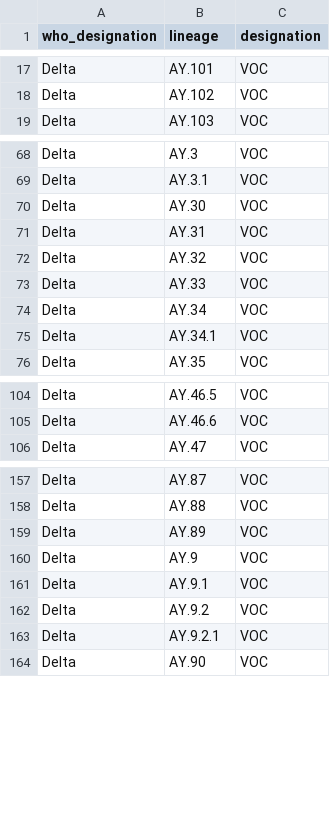
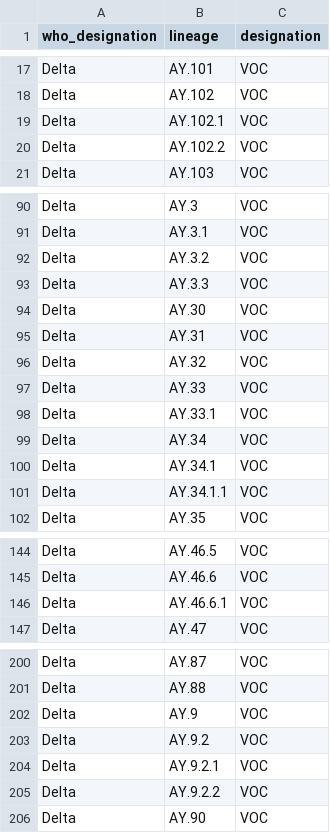
Before and after one commit to phac-nml/SARS-CoV-2-resources, a CSV file: variants.csv, drawn as a sheet; only a part is shown, gaps mark what is left out; removed rows and columns are numbered as before the commit, all else as after; the diff covers the shown part only; the diff names each change by its address in the sheet, - before the commit and + after, or states it on an @@ line.

```diff
--- a/variants.csv
+++ b/variants.csv
+row 19: Delta | AY.102.1 | VOC
+row 20: Delta | AY.102.2 | VOC
+row 92: Delta | AY.3.2 | VOC
+row 93: Delta | AY.3.3 | VOC
+row 98: Delta | AY.33.1 | VOC
+row 101: Delta | AY.34.1.1 | VOC
+row 146: Delta | AY.46.6.1 | VOC
-row 159: Delta | AY.89 | VOC
-row 161: Delta | AY.9.1 | VOC
+row 205: Delta | AY.9.2.2 | VOC
```
Also changed, not shown: 36 added rows, 1 removed row and 1 edited cell elsewhere in this file.
